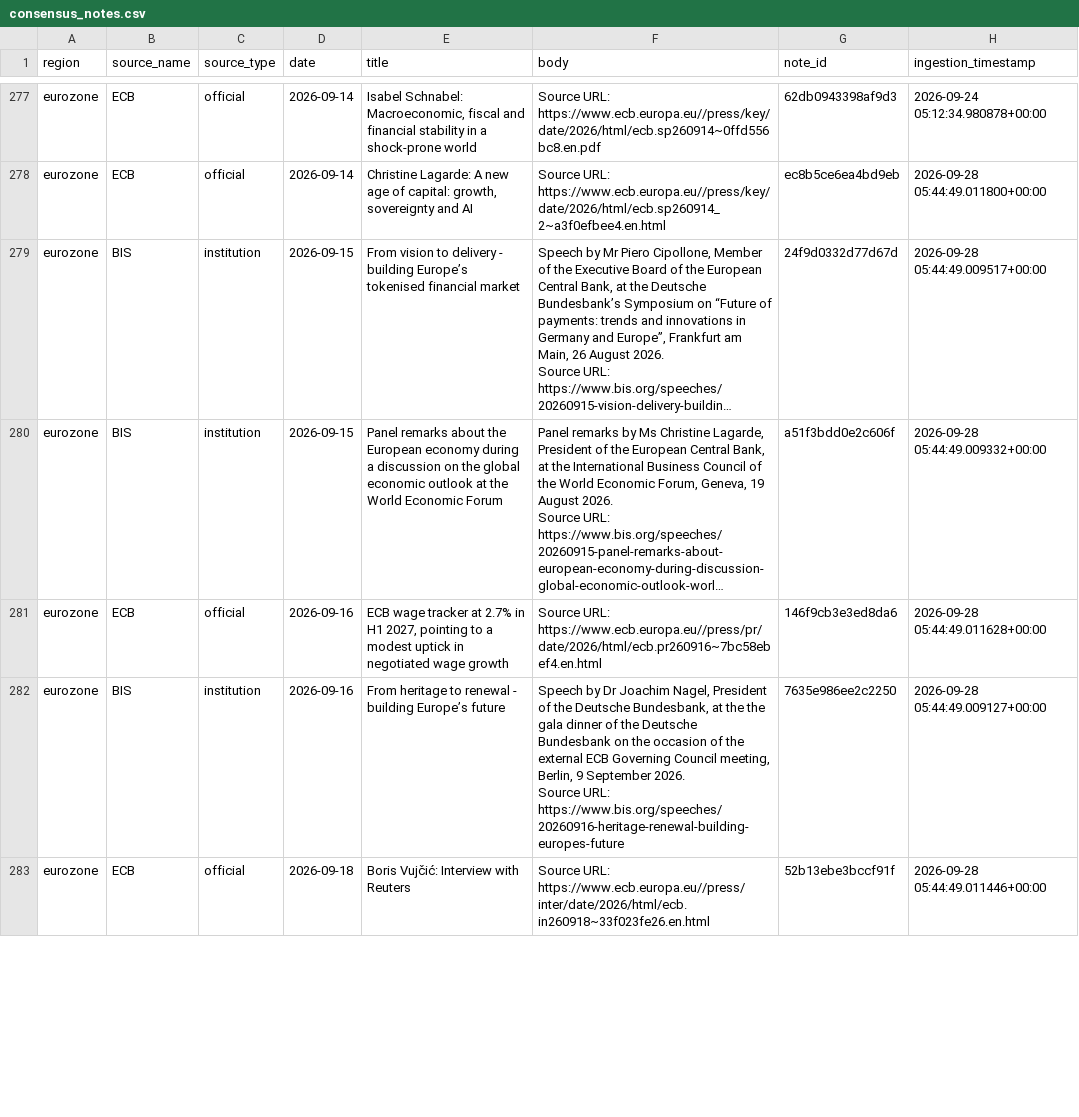
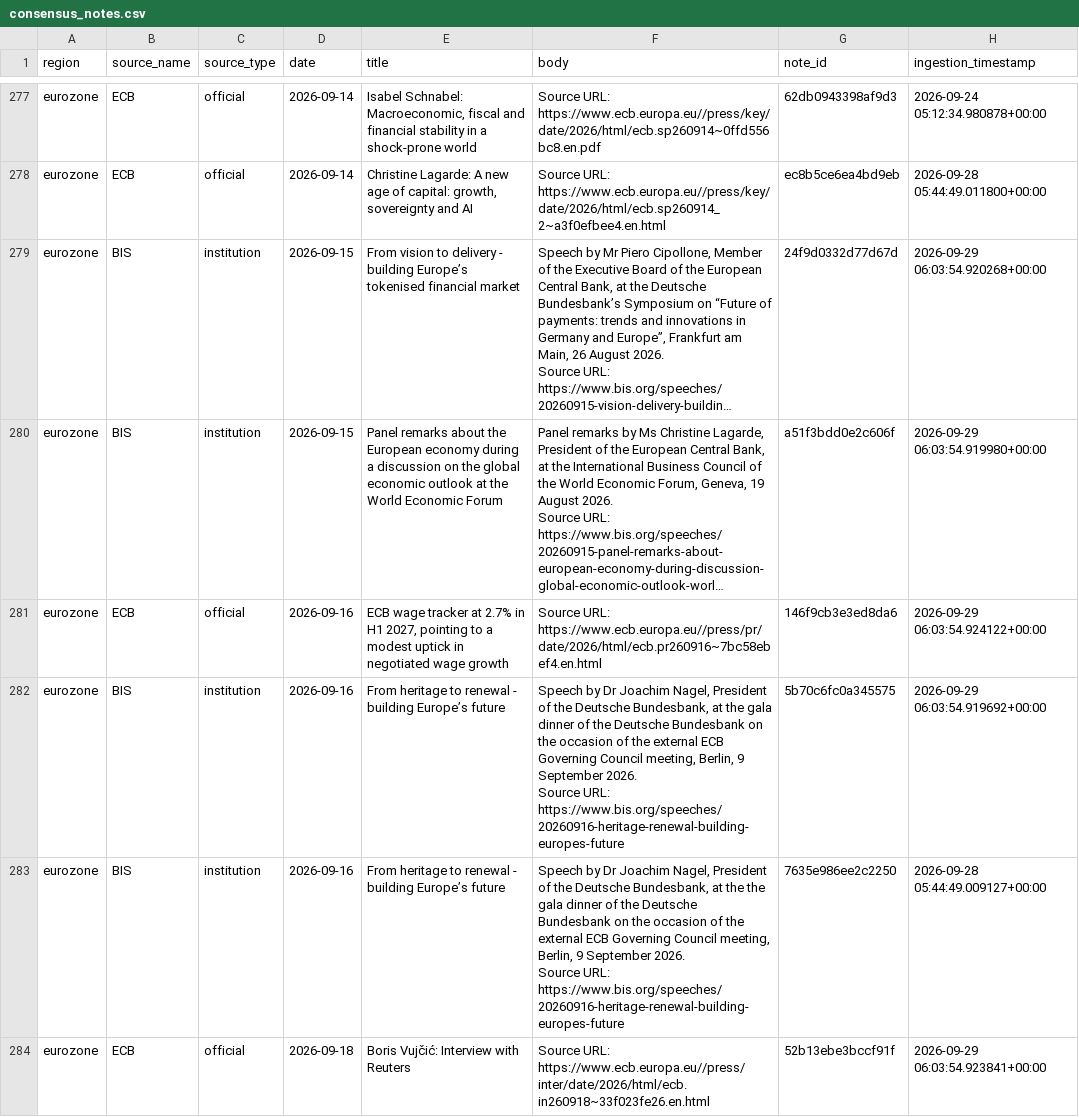
Before and after one commit to Ethan4Zhou/Global-Macro-Monitor, a CSV file: data/processed/consensus_notes.csv, drawn as a sheet; only a part is shown, gaps mark what is left out; long unchanged cells end in …; addresses are those after the commit; ↵ is a line break in a cell; the diff covers the shown part only; the diff names each change by its address in the sheet, - before the commit and + after, or states it on an @@ line.

```diff
--- a/data/processed/consensus_notes.csv
+++ b/data/processed/consensus_notes.csv
-H279 (ingestion_timestamp): 2026-09-28 05:44:49.009517+00:00
+H279 (ingestion_timestamp): 2026-09-29 06:03:54.920268+00:00
-H280 (ingestion_timestamp): 2026-09-28 05:44:49.009332+00:00
+H280 (ingestion_timestamp): 2026-09-29 06:03:54.919980+00:00
-H281 (ingestion_timestamp): 2026-09-28 05:44:49.011628+00:00
+H281 (ingestion_timestamp): 2026-09-29 06:03:54.924122+00:00
+row 282: eurozone | BIS | institution | 2026-09-16 | From heritage to renewal - building Europe’s future | Speech by Dr Joachim Nagel, President of the Deutsche Bundesbank, at the gala dinner of the Deutsche Bundesbank on the occasion of the external ECB Governing Council meeting, Berlin, 9 September 2026. ↵ Source URL: https://www.bis.org/speeches/20260916-heritage-renewal-building-europes-future | 5b70c6fc0a345575 | 2026-09-29 06:03:54.919692+00:00
-H284 (ingestion_timestamp): 2026-09-28 05:44:49.011446+00:00
+H284 (ingestion_timestamp): 2026-09-29 06:03:54.923841+00:00
```
Also changed, not shown: 5 added rows and 48 edited cells elsewhere in this file, data/processed/consensus_diagnostics.csv, data/raw/api/global_markets/normalized/credit_spread_proxy.csv, 22 other files.
